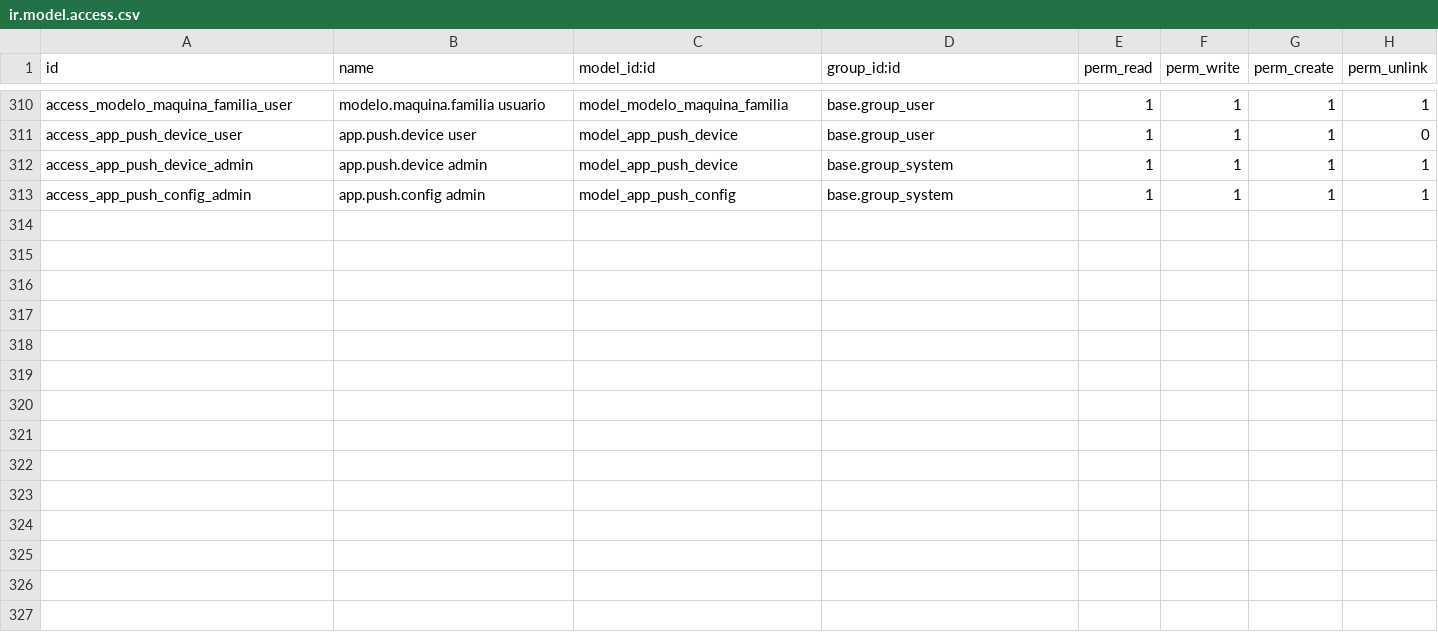
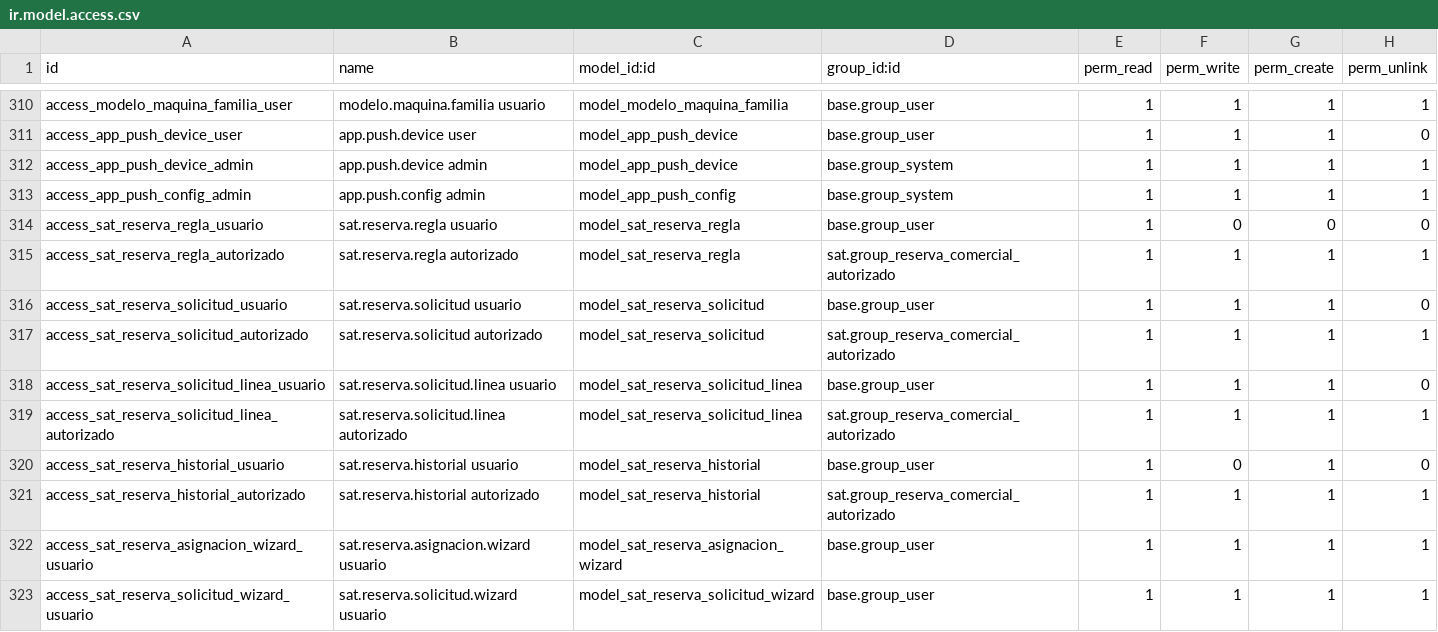
Before and after one commit to isidrovera/sat, a CSV file: security/ir.model.access.csv, drawn as a sheet; only a part is shown, gaps mark what is left out; the diff names each change by its address in the sheet, - before the commit and + after, or states it on an @@ line.

```diff
--- a/security/ir.model.access.csv
+++ b/security/ir.model.access.csv
+row 314: access_sat_reserva_regla_usuario | sat.reserva.regla usuario | model_sat_reserva_regla | base.group_user | 1 | 0 | 0 | 0
+row 315: access_sat_reserva_regla_autorizado | sat.reserva.regla autorizado | model_sat_reserva_regla | sat.group_reserva_comercial_autorizado | 1 | 1 | 1 | 1
+row 316: access_sat_reserva_solicitud_usuario | sat.reserva.solicitud usuario | model_sat_reserva_solicitud | base.group_user | 1 | 1 | 1 | 0
+row 317: access_sat_reserva_solicitud_autorizado | sat.reserva.solicitud autorizado | model_sat_reserva_solicitud | sat.group_reserva_comercial_autorizado | 1 | 1 | 1 | 1
+row 318: access_sat_reserva_solicitud_linea_usuario | sat.reserva.solicitud.linea usuario | model_sat_reserva_solicitud_linea | base.group_user | 1 | 1 | 1 | 0
+row 319: access_sat_reserva_solicitud_linea_autorizado | sat.reserva.solicitud.linea autorizado | model_sat_reserva_solicitud_linea | sat.group_reserva_comercial_autorizado | 1 | 1 | 1 | 1
+row 320: access_sat_reserva_historial_usuario | sat.reserva.historial usuario | model_sat_reserva_historial | base.group_user | 1 | 0 | 1 | 0
+row 321: access_sat_reserva_historial_autorizado | sat.reserva.historial autorizado | model_sat_reserva_historial | sat.group_reserva_comercial_autorizado | 1 | 1 | 1 | 1
+row 322: access_sat_reserva_asignacion_wizard_usuario | sat.reserva.asignacion.wizard usuario | model_sat_reserva_asignacion_wizard | base.group_user | 1 | 1 | 1 | 1
+row 323: access_sat_reserva_solicitud_wizard_usuario | sat.reserva.solicitud.wizard usuario | model_sat_reserva_solicitud_wizard | base.group_user | 1 | 1 | 1 | 1
```
Also changed, not shown: 7 other files.
